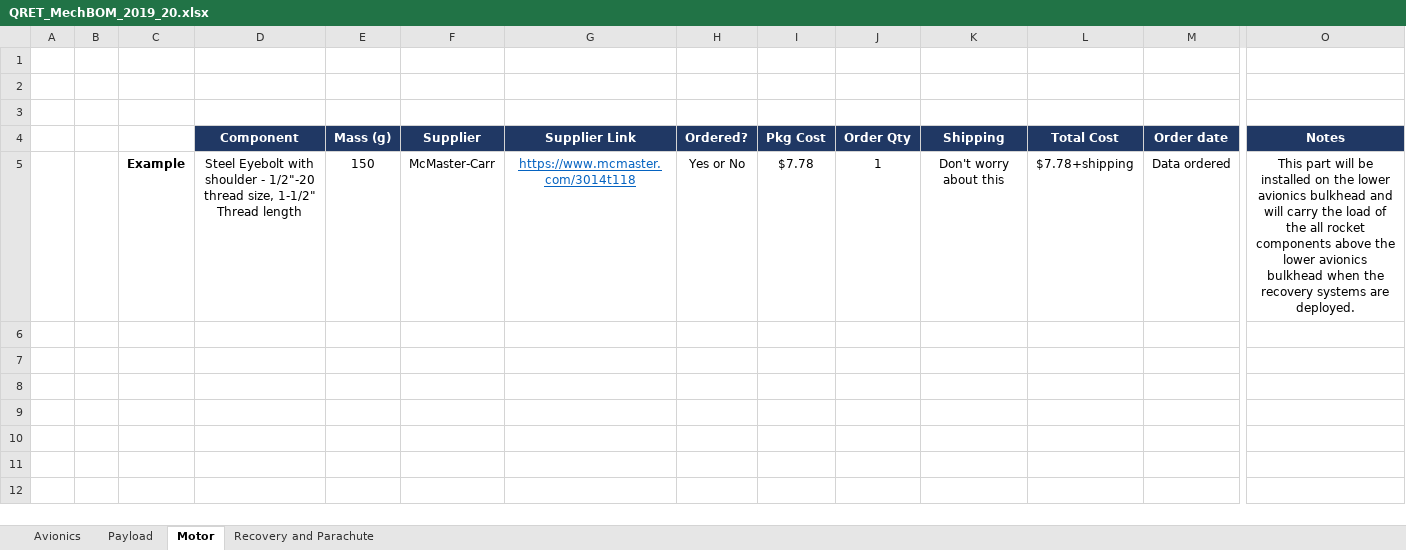
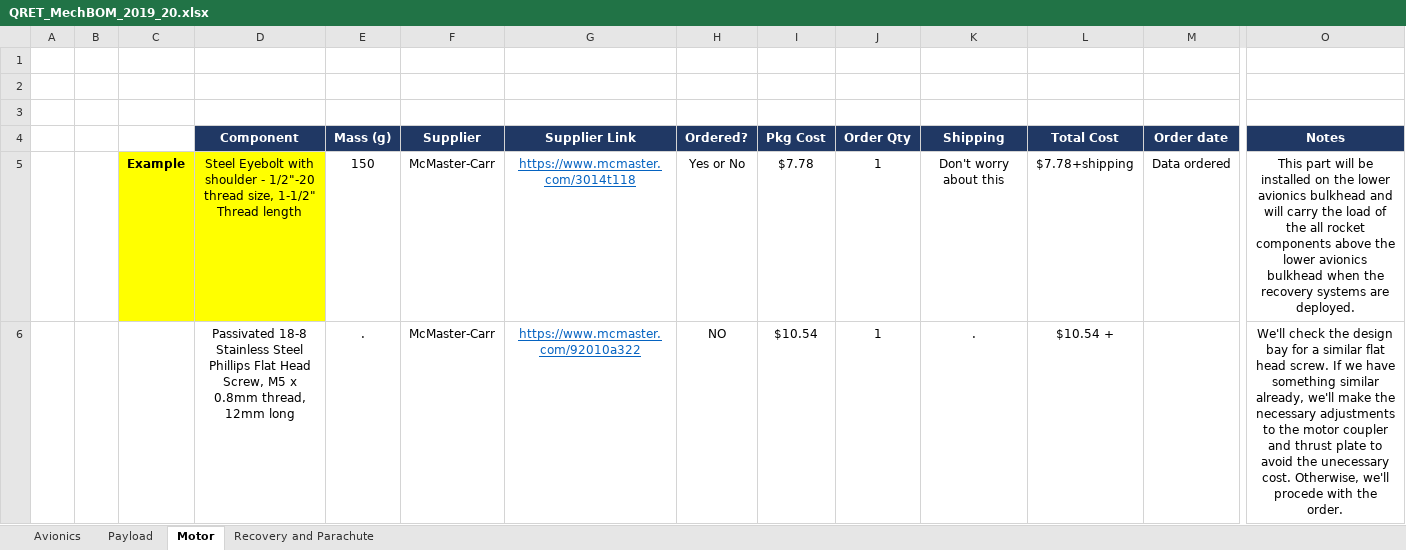
Before and after one commit to Queen-s-Rocket-Engineering-Team-2019-20/MechComponents_02102012, an Excel workbook: QRET_MechBOM_2019_20.xlsx, sheet Motor, drawn as a sheet; only a part is shown, gaps mark what is left out; values as stored, in another font and other column widths than the file's, no borders; rows hold the shown columns only; the diff covers the shown part only; the diff names each change by its address in the sheet, - before the commit and + after, or states it on an @@ line.

Commit message:
Update QRET_MechBOM_2019_20.xlsx

```diff
--- a/QRET_MechBOM_2019_20.xlsx (sheet Motor)
+++ b/QRET_MechBOM_2019_20.xlsx (sheet Motor)
-C5:D5 fill: none
+C5:D5 fill: #FFFF00
+row 6:  |  |  | Passivated 18-8 Stainless Steel Phillips Flat Head Screw, M5 x 0.8mm thread, 12mm long | . | McMaster-Carr | https://www.mcmaster.com/92010a322 | NO | $10.54 | 1 | . | $10.54 + |  | We'll check the design bay for a similar flat head screw. If we have something similar already, we'll make the necessary adjustments to the motor coupler and thrust plate to avoid the unecessary cost. Otherwise, we'll procede with the order.
```
Also changed, not shown: 3 added rows elsewhere in this sheet.
